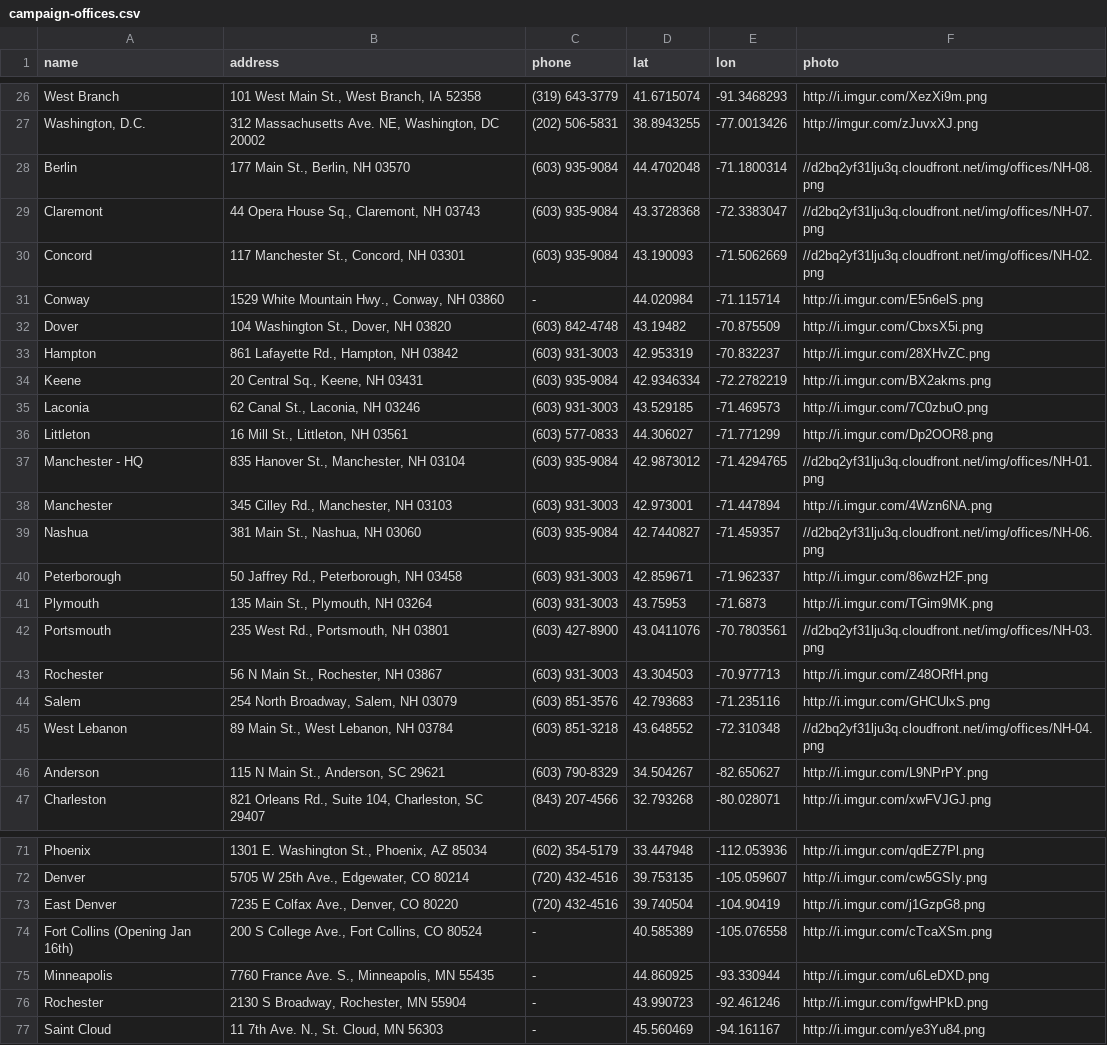
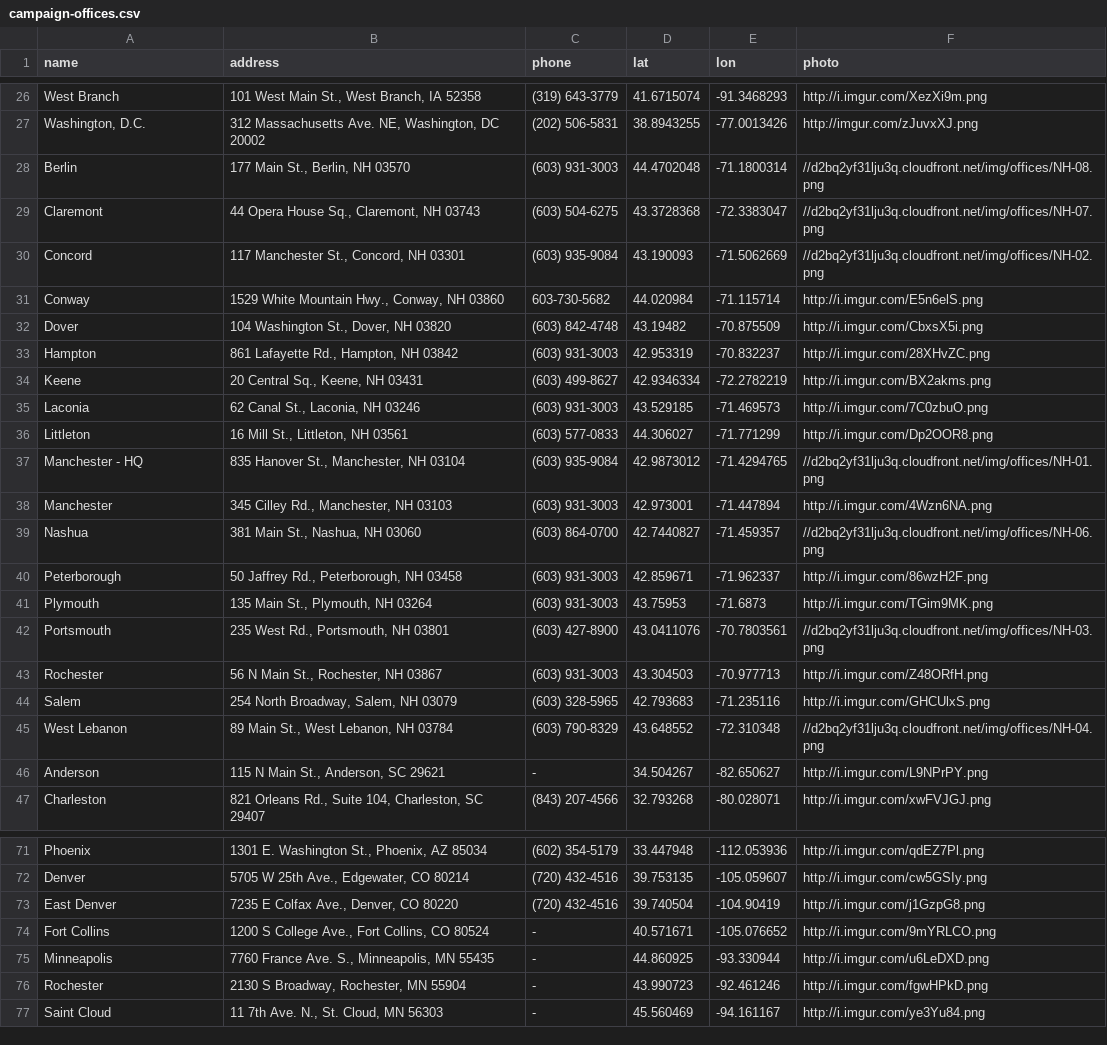
Before and after one commit to Bernie-2016/EventMap, a CSV file: d/campaign-offices.csv, drawn as a sheet; only a part is shown, gaps mark what is left out.

Commit message:
Phonebank special map

```diff
--- a/d/campaign-offices.csv
+++ b/d/campaign-offices.csv
@@ -27,9 +27,9 @@ West Branch,"101 West Main St., West Branch, IA 52358",(319) 643-3779,41.6715074
 "Washington, D.C.","312 Massachusetts Ave. NE, Washington, DC 20002",(202) 506-5831,38.8943255,-77.0013426,http://imgur.com/zJuvxXJ.png
-Berlin,"177 Main St., Berlin, NH 03570",(603) 935-9084,44.4702048,-71.1800314,//d2bq2yf31lju3q.cloudfront.net/img/offices/NH-08.png
-Claremont,"44 Opera House Sq., Claremont, NH 03743",(603) 935-9084,43.3728368,-72.3383047,//d2bq2yf31lju3q.cloudfront.net/img/offices/NH-07.png
+Berlin,"177 Main St., Berlin, NH 03570",(603) 931-3003,44.4702048,-71.1800314,//d2bq2yf31lju3q.cloudfront.net/img/offices/NH-08.png
+Claremont,"44 Opera House Sq., Claremont, NH 03743",(603) 504-6275,43.3728368,-72.3383047,//d2bq2yf31lju3q.cloudfront.net/img/offices/NH-07.png
 Concord,"117 Manchester St., Concord, NH 03301",(603) 935-9084,43.190093,-71.5062669,//d2bq2yf31lju3q.cloudfront.net/img/offices/NH-02.png
-Conway,"1529 White Mountain Hwy., Conway, NH 03860",-,44.020984,-71.115714,http://i.imgur.com/E5n6elS.png
+Conway,"1529 White Mountain Hwy., Conway, NH 03860",603-730-5682,44.020984,-71.115714,http://i.imgur.com/E5n6elS.png
 Dover,"104 Washington St., Dover, NH 03820",(603) 842-4748,43.19482,-70.875509,http://i.imgur.com/CbxsX5i.png
 Hampton,"861 Lafayette Rd., Hampton, NH 03842",(603) 931-3003,42.953319,-70.832237,http://i.imgur.com/28XHvZC.png
-Keene,"20 Central Sq., Keene, NH 03431",(603) 935-9084,42.9346334,-72.2782219,http://i.imgur.com/BX2akms.png
+Keene,"20 Central Sq., Keene, NH 03431",(603) 499-8627,42.9346334,-72.2782219,http://i.imgur.com/BX2akms.png
 Laconia,"62 Canal St., Laconia, NH 03246",(603) 931-3003,43.529185,-71.469573,http://i.imgur.com/7C0zbuO.png
@@ -38,3 +38,3 @@ Manchester - HQ,"835 Hanover St., Manchester, NH 03104",(603) 935-9084,42.987301
 Manchester,"345 Cilley Rd., Manchester, NH 03103",(603) 931-3003,42.973001,-71.447894,http://i.imgur.com/4Wzn6NA.png
-Nashua,"381 Main St., Nashua, NH 03060",(603) 935-9084,42.7440827,-71.459357,//d2bq2yf31lju3q.cloudfront.net/img/offices/NH-06.png
+Nashua,"381 Main St., Nashua, NH 03060",(603) 864-0700,42.7440827,-71.459357,//d2bq2yf31lju3q.cloudfront.net/img/offices/NH-06.png
 Peterborough,"50 Jaffrey Rd., Peterborough, NH 03458",(603) 931-3003,42.859671,-71.962337,http://i.imgur.com/86wzH2F.png
@@ -43,5 +43,5 @@ Portsmouth,"235 West Rd., Portsmouth, NH 03801",(603) 427-8900,43.0411076,-70.78
 Rochester,"56 N Main St., Rochester, NH 03867",(603) 931-3003,43.304503,-70.977713,http://i.imgur.com/Z48ORfH.png
-Salem,"254 North Broadway, Salem, NH 03079",(603) 851-3576,42.793683,-71.235116,http://i.imgur.com/GHCUlxS.png
-West Lebanon,"89 Main St., West Lebanon, NH 03784",(603) 851-3218,43.648552,-72.310348,//d2bq2yf31lju3q.cloudfront.net/img/offices/NH-04.png
-Anderson,"115 N Main St., Anderson, SC 29621",(603) 790-8329,34.504267,-82.650627,http://i.imgur.com/L9NPrPY.png
+Salem,"254 North Broadway, Salem, NH 03079",(603) 328-5965,42.793683,-71.235116,http://i.imgur.com/GHCUlxS.png
+West Lebanon,"89 Main St., West Lebanon, NH 03784",(603) 790-8329,43.648552,-72.310348,//d2bq2yf31lju3q.cloudfront.net/img/offices/NH-04.png
+Anderson,"115 N Main St., Anderson, SC 29621",-,34.504267,-82.650627,http://i.imgur.com/L9NPrPY.png
 Charleston,"821 Orleans Rd., Suite 104, Charleston, SC 29407",(843) 207-4566,32.793268,-80.028071,http://i.imgur.com/xwFVJGJ.png
@@ -73,3 +73,3 @@ Denver,"5705 W 25th Ave., Edgewater, CO 80214",(720) 432-4516,39.753135,-105.059
 East Denver,"7235 E Colfax Ave., Denver, CO 80220",(720) 432-4516,39.740504,-104.90419,http://i.imgur.com/j1GzpG8.png
-Fort Collins (Opening Jan 16th),"200 S College Ave., Fort Collins, CO 80524",-,40.585389,-105.076558,http://i.imgur.com/cTcaXSm.png
+Fort Collins,"1200 S College Ave., Fort Collins, CO 80524",-,40.571671,-105.076652,http://i.imgur.com/9mYRLCO.png
 Minneapolis,"7760 France Ave. S., Minneapolis, MN 55435",-,44.860925,-93.330944,http://i.imgur.com/u6LeDXD.png
```
Also changed, not shown: 10 other files.
